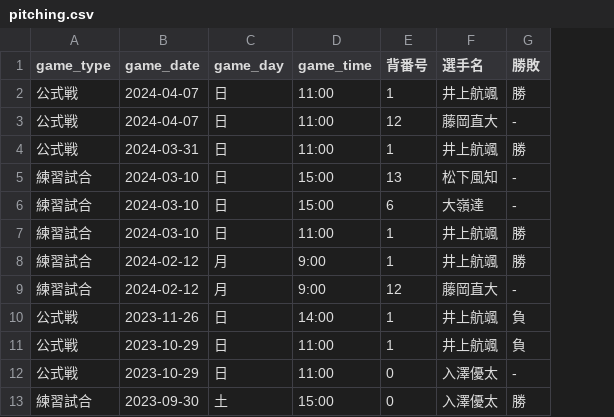
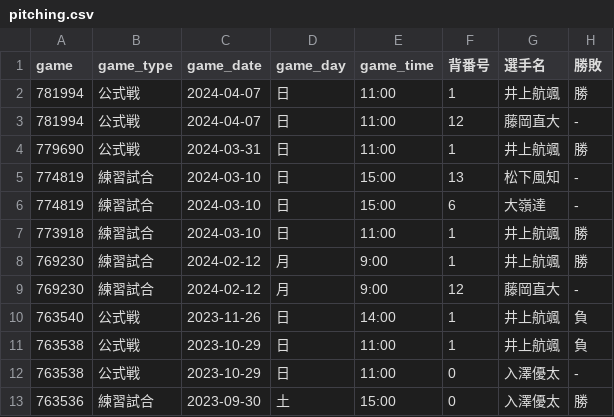
Before and after one commit to Yuiri1234/BaseballAnalysis, a CSV file: data/ryunen_busters/pitching.csv, drawn as a sheet; only a part is shown; the diff names each change by its address in the sheet, - before the commit and + after, or states it on an @@ line.

```diff
--- a/data/ryunen_busters/pitching.csv
+++ b/data/ryunen_busters/pitching.csv
+column A (game), rows 2-13: 781994 | 781994 | 779690 | 774819 | 774819 | 773918 | 769230 | 769230 | 763540 | 763538 | 763538 | 763536
```
Also changed, not shown: data/ryunen_busters/score.csv, 4 other files.
